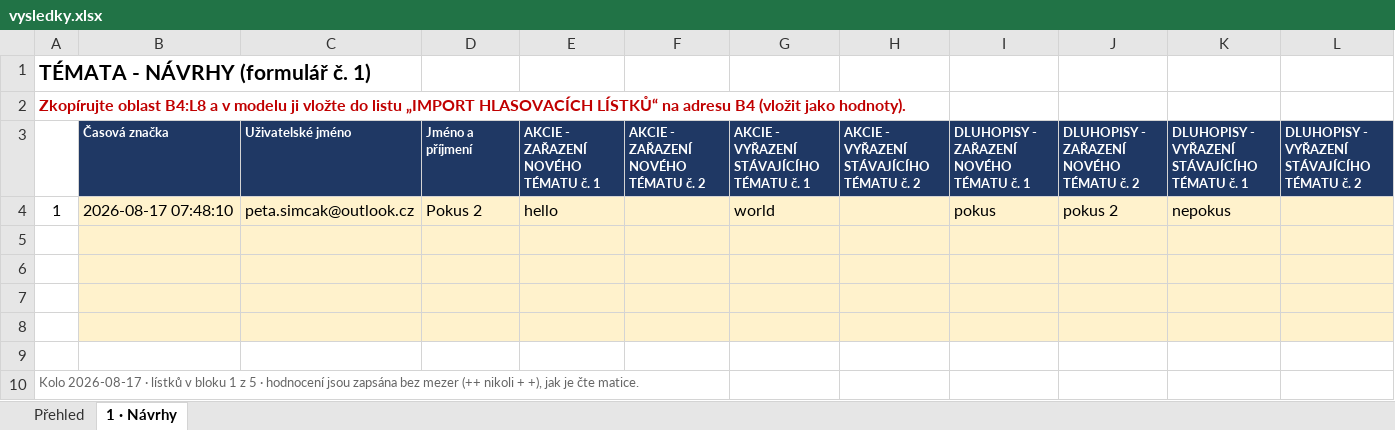
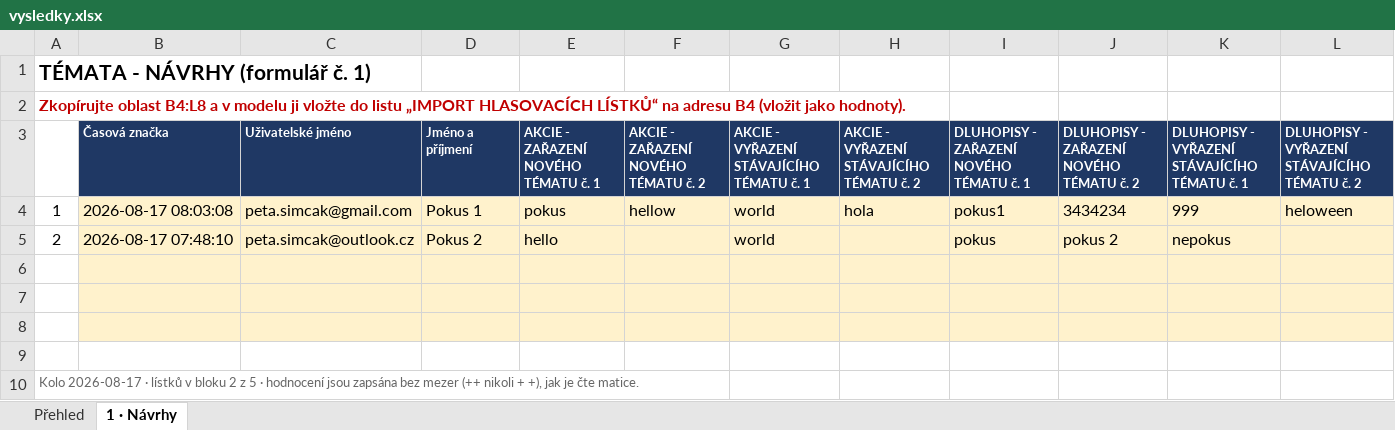
Before and after one commit to custom-alg/OK-Form, an Excel workbook: data/kola/2026-08-17/vysledky.xlsx, sheet 1 · Návrhy, drawn as a sheet; values as stored, in another font and other column widths than the file's, no borders; removed rows and columns are numbered as before the commit, all else as after; the diff names each change by its address in the sheet, - before the commit and + after, or states it on an @@ line.

```diff
--- a/data/kola/2026-08-17/vysledky.xlsx (sheet 1 · Návrhy)
+++ b/data/kola/2026-08-17/vysledky.xlsx (sheet 1 · Návrhy)
+row 4: 1 | 2026-08-17 08:03:08 | peta.simcak@gmail.com | Pokus 1 | pokus | hellow | world | hola | pokus1 | 3434234 | 999 | heloween
-A5: 1
+A5: 2
-B9:L9 fill: #FFF2CC
+B9:L9 fill: none
-row 9: (empty)
-A10: …v bloku 1 z 5…
+A10: …v bloku 2 z 5…
```
Also changed, not shown: sheet Přehled, 4 other files.
